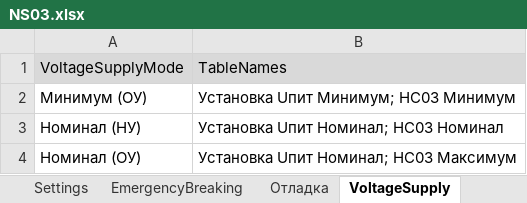
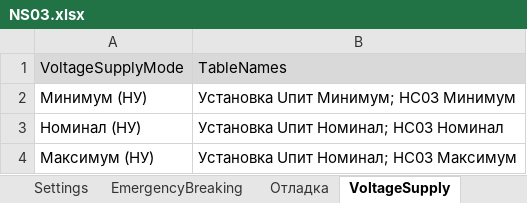
Before and after one commit to storonniy/UCA, an Excel workbook: USA/Tables/NS03.xlsx, sheet VoltageSupply, drawn as a sheet; values as stored, in another font and other column widths than the file's, no borders; the diff names each change by its address in the sheet, - before the commit and + after, or states it on an @@ line.

```diff
--- a/USA/Tables/NS03.xlsx (sheet VoltageSupply)
+++ b/USA/Tables/NS03.xlsx (sheet VoltageSupply)
-A2: Минимум (ОУ)
+A2: Минимум (НУ)
-A4: Номинал (ОУ)
+A4: Максимум (НУ)
```
Also changed, not shown: sheet Отладка, sheet Settings, sheet НС03 Максимум, sheet НС03 Номинал, sheet НС03 Минимум, 24 other files.
